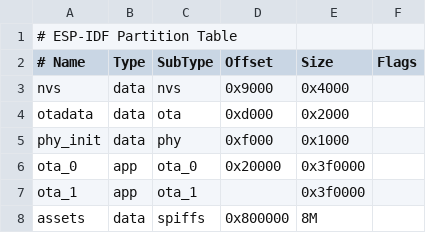
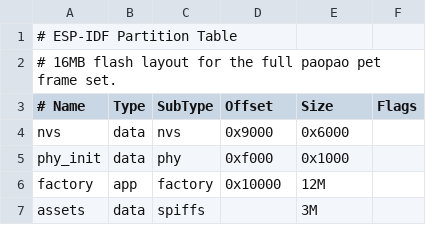
Before and after one commit to jiang-source-tech/hzcu_xiaoxin_firmwire, a CSV file: partitions/v2/16m.csv, drawn as a sheet; removed rows and columns are numbered as before the commit, all else as after; the diff names each change by its address in the sheet, - before the commit and + after, or states it on an @@ line.

Commit message:
feat: render paopao pet on 1.46 lcd

```diff
--- a/partitions/v2/16m.csv
+++ b/partitions/v2/16m.csv
+row 2: # 16MB flash layout for the full paopao pet frame set.
-E4 (Size): 0x4000
+E4 (Size): 0x6000
-row 4: otadata | data | ota | 0xd000 | 0x2000
-row 6: ota_0 | app | ota_0 | 0x20000 | 0x3f0000
-row 7: ota_1 | app | ota_1 |  | 0x3f0000
+row 6: factory | app | factory | 0x10000 | 12M
-D7 (Offset): 0x800000
+D7 (Offset): (empty)
-E7 (Size): 8M
+E7 (Size): 3M
```
Also changed, not shown: 8 other files.
